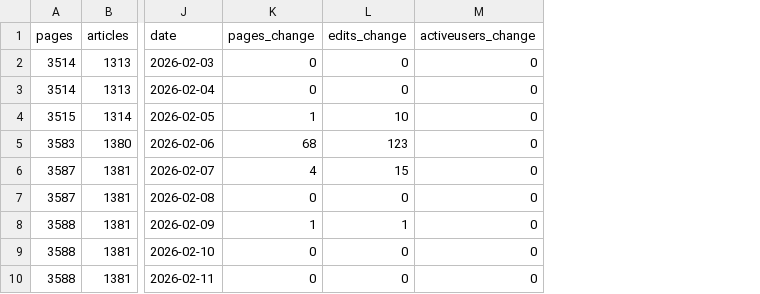
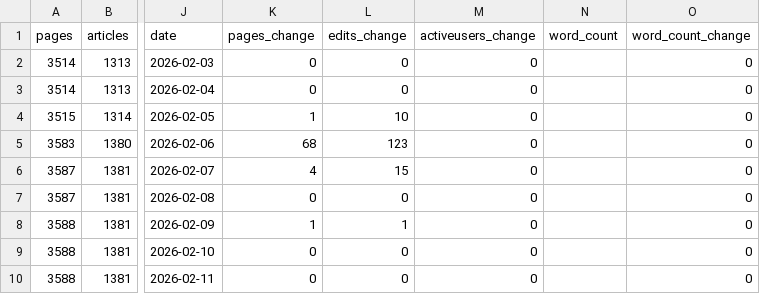
Before and after one commit to Mythreon/Wiki-stats, a CSV file: wiki_stats.csv, drawn as a sheet; only a part is shown, gaps mark what is left out; the diff names each change by its address in the sheet, - before the commit and + after, or states it on an @@ line.

```diff
--- a/wiki_stats.csv
+++ b/wiki_stats.csv
+column N (word_count), empty
+column O (word_count_change), rows 2-10: all 0
```
Also changed, not shown: 1 other file.
